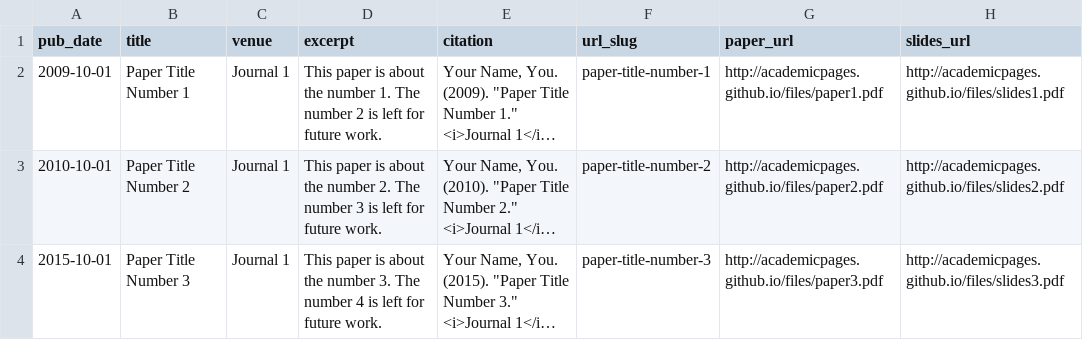
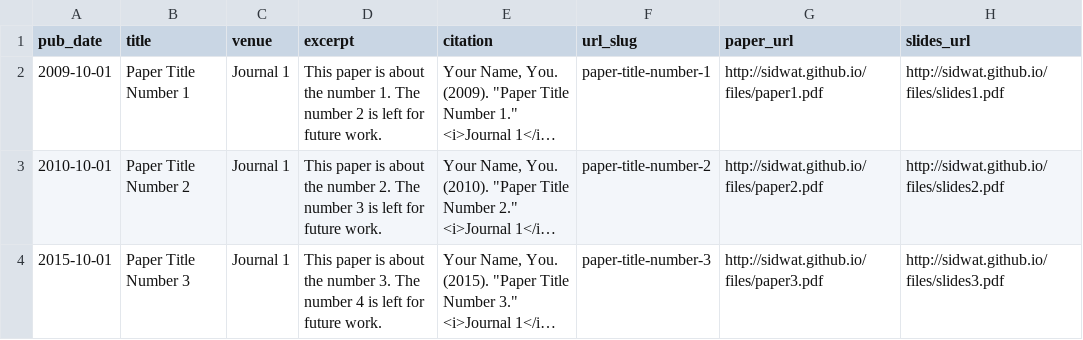
Before and after one commit to sidwat/sidwat.github.io, a TSV file: markdown_generator/publications.tsv, drawn as a sheet; long unchanged cells end in …; the diff names each change by its address in the sheet, - before the commit and + after, or states it on an @@ line.

```diff
--- a/markdown_generator/publications.tsv
+++ b/markdown_generator/publications.tsv
-G2 (paper_url): http://academicpages.github.io/files/paper1.pdf
+G2 (paper_url): http://sidwat.github.io/files/paper1.pdf
-H2 (slides_url): http://academicpages.github.io/files/slides1.pdf
+H2 (slides_url): http://sidwat.github.io/files/slides1.pdf
-G3 (paper_url): http://academicpages.github.io/files/paper2.pdf
+G3 (paper_url): http://sidwat.github.io/files/paper2.pdf
-H3 (slides_url): http://academicpages.github.io/files/slides2.pdf
+H3 (slides_url): http://sidwat.github.io/files/slides2.pdf
-G4 (paper_url): http://academicpages.github.io/files/paper3.pdf
+G4 (paper_url): http://sidwat.github.io/files/paper3.pdf
-H4 (slides_url): http://academicpages.github.io/files/slides3.pdf
+H4 (slides_url): http://sidwat.github.io/files/slides3.pdf
```
Also changed, not shown: 23 other files.
